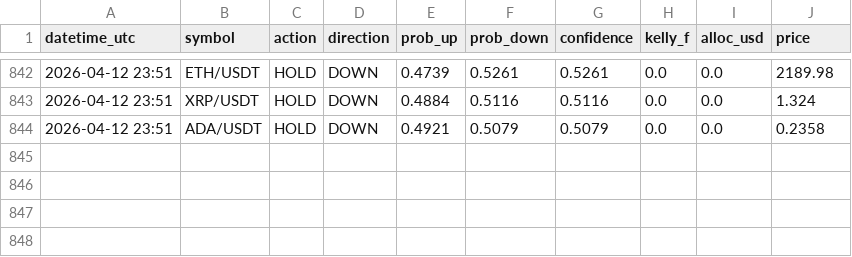
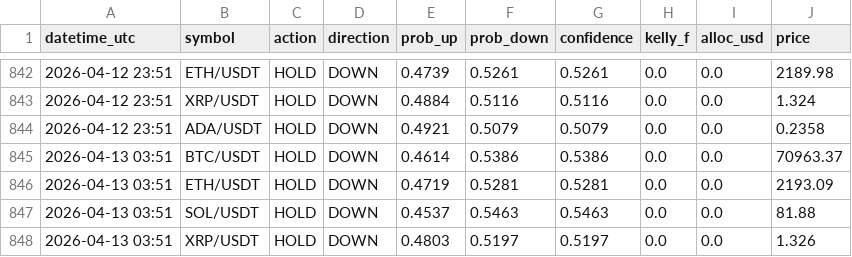
Before and after one commit to Jeanwrld/omega-bot, a CSV file: omega_v7_all_signals.csv, drawn as a sheet; only a part is shown, gaps mark what is left out.

Commit message:
📡 v7 Signals 2026-04-13 03:51 UTC

```diff
--- a/omega_v7_all_signals.csv
+++ b/omega_v7_all_signals.csv
@@ -844 +844,5 @@ datetime_utc,symbol,action,direction,prob_up,prob_down,confidence,kelly_f,alloc_
 2026-04-12 23:51,ADA/USDT,HOLD,DOWN,0.4921,0.5079,0.5079,0.0,0.0,0.2358
+2026-04-13 03:51,BTC/USDT,HOLD,DOWN,0.4614,0.5386,0.5386,0.0,0.0,70963.37
+2026-04-13 03:51,ETH/USDT,HOLD,DOWN,0.4719,0.5281,0.5281,0.0,0.0,2193.09
+2026-04-13 03:51,SOL/USDT,HOLD,DOWN,0.4537,0.5463,0.5463,0.0,0.0,81.88
+2026-04-13 03:51,XRP/USDT,HOLD,DOWN,0.4803,0.5197,0.5197,0.0,0.0,1.326
```
